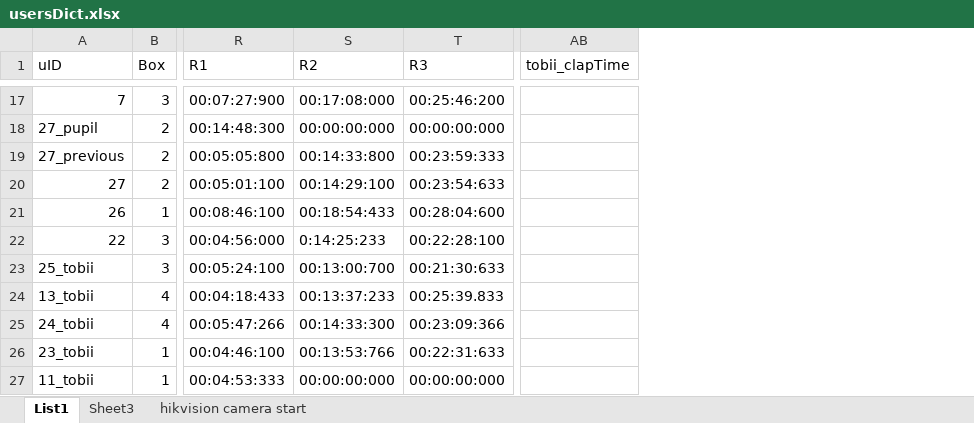
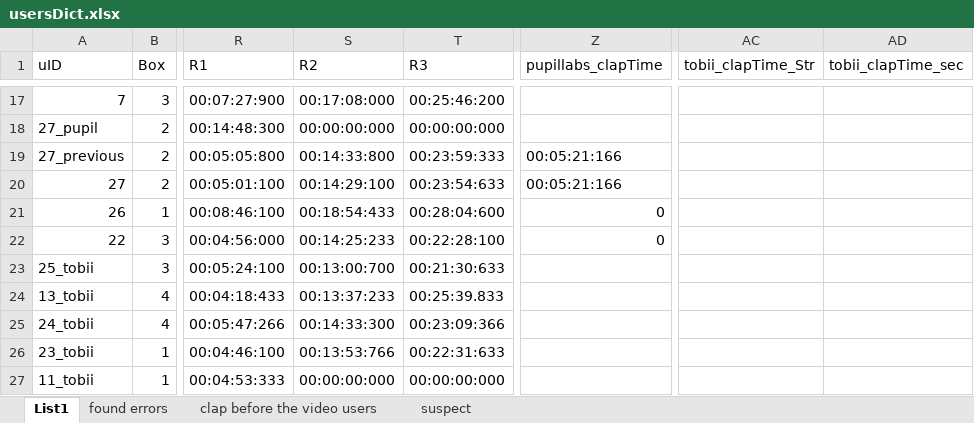
Before and after one commit to evinceng/SimplePlot_23_07_2021, an Excel workbook: Data/usersDict.xlsx, sheet List1, drawn as a sheet; only a part is shown, gaps mark what is left out; values as stored, in another font and other column widths than the file's, no borders; removed rows and columns are numbered as before the commit, all else as after; the diff covers the shown part only; the diff names each change by its address in the sheet, - before the commit and + after, or states it on an @@ line.

```diff
--- a/Data/usersDict.xlsx (sheet List1)
+++ b/Data/usersDict.xlsx (sheet List1)
-sheet tab: Sheet3
+sheet tab: found errors
-sheet tab: hikvision camera start
+sheet tab: suspect
+sheet tab: clap before the video users
+column Z (pupillabs_clapTime), rows 19-22: 00:05:21:166 | 00:05:21:166 | 0 | 0
-column AB (tobii_clapTime), empty
+column AC (tobii_clapTime_Str), empty
+column AD (tobii_clapTime_sec), empty
-S22 (R2): 0:14:25:233
+S22 (R2): 00:14:25:233
```
Also changed, not shown: 50 edited cells elsewhere in this sheet, sheet suspect, sheet found errors, formulas that keep their value, Data/livinglabUsersFileFolderNames.xlsx, 9 other files.
